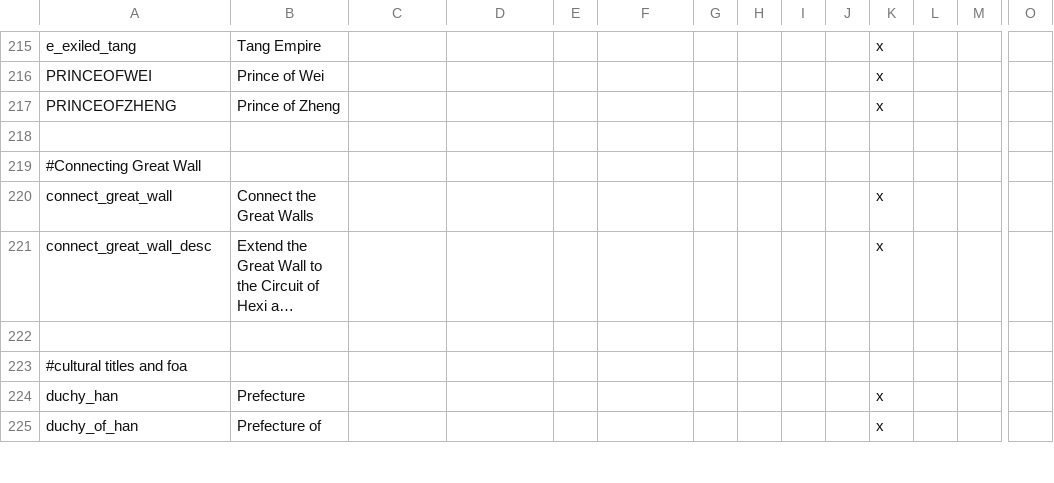
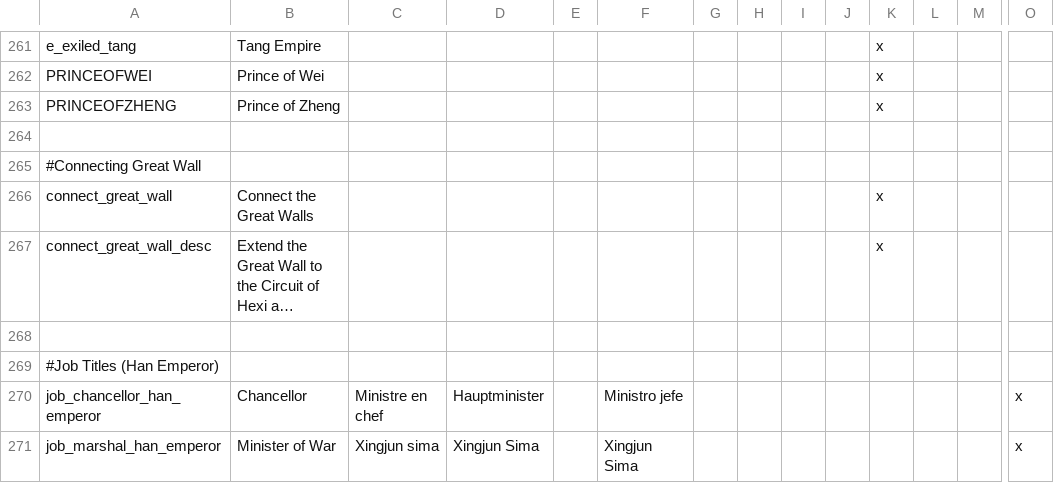
Before and after one commit to johnzhuggcs/Gilded-Jade, a CSV file: localisation/GJ_temple_names_English.csv, drawn as a sheet; only a part is shown, gaps mark what is left out; the shorter side is filled out with more unchanged rows; long unchanged cells end in …; rows hold the shown columns only; the diff covers the shown part only; the diff names each change by its address in the sheet, - before the commit and + after, or states it on an @@ line.

```diff
--- a/localisation/GJ_temple_names_English.csv
+++ b/localisation/GJ_temple_names_English.csv
+row 268: (empty)
+row 269: #Job Titles (Han Emperor)
+row 270: job_chancellor_han_emperor | Chancellor | Ministre en chef | Hauptminister |  | Ministro jefe |  |  |  |  |  |  |  | x
+row 271: job_marshal_han_emperor | Minister of War | Xingjun sima | Xingjun Sima |  | Xingjun Sima |  |  |  |  |  |  |  | x
```
Also changed, not shown: 51 added rows, 2 removed rows and 7 edited cells elsewhere in this file, 10 other files.
